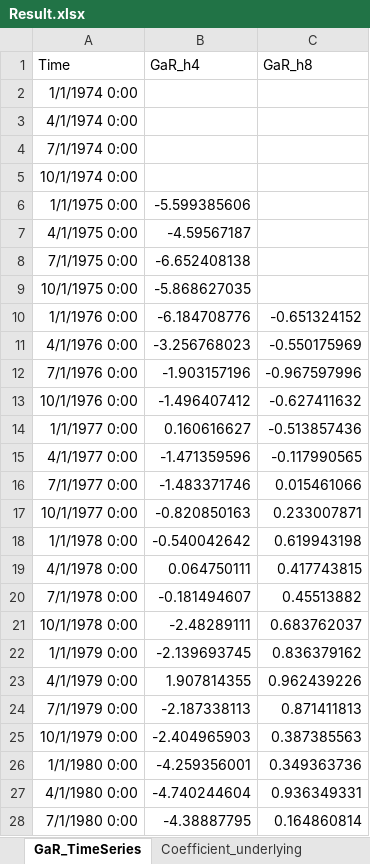
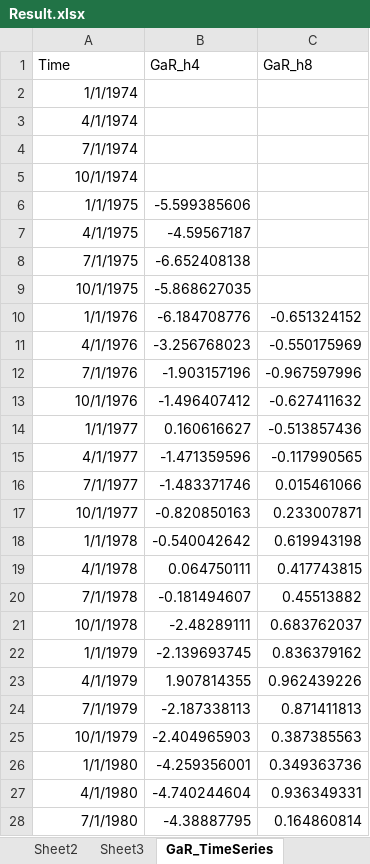
Before and after one commit to hutchinsra/liang_GaR, an Excel workbook: Output/Result.xlsx, sheet GaR_TimeSeries, drawn as a sheet; only a part is shown; values as stored, in another font and other column widths than the file's, no borders; the diff covers the shown part only; the diff names each change by its address in the sheet, - before the commit and + after, or states it on an @@ line.

```diff
--- a/Output/Result.xlsx (sheet GaR_TimeSeries)
+++ b/Output/Result.xlsx (sheet GaR_TimeSeries)
+sheet tab: Sheet2
+sheet tab: Sheet3
-A2 (Time): 1/1/1974 0:00
+A2 (Time): 1/1/1974
-A3 (Time): 4/1/1974 0:00
+A3 (Time): 4/1/1974
-A4 (Time): 7/1/1974 0:00
+A4 (Time): 7/1/1974
-A5 (Time): 10/1/1974 0:00
+A5 (Time): 10/1/1974
-A6 (Time): 1/1/1975 0:00
+A6 (Time): 1/1/1975
-A7 (Time): 4/1/1975 0:00
+A7 (Time): 4/1/1975
-A8 (Time): 7/1/1975 0:00
+A8 (Time): 7/1/1975
-A9 (Time): 10/1/1975 0:00
+A9 (Time): 10/1/1975
-A10 (Time): 1/1/1976 0:00
+A10 (Time): 1/1/1976
-A11 (Time): 4/1/1976 0:00
+A11 (Time): 4/1/1976
-A12 (Time): 7/1/1976 0:00
+A12 (Time): 7/1/1976
-A13 (Time): 10/1/1976 0:00
+A13 (Time): 10/1/1976
-A14 (Time): 1/1/1977 0:00
+A14 (Time): 1/1/1977
-A15 (Time): 4/1/1977 0:00
+A15 (Time): 4/1/1977
-A16 (Time): 7/1/1977 0:00
+A16 (Time): 7/1/1977
-A17 (Time): 10/1/1977 0:00
+A17 (Time): 10/1/1977
-A18 (Time): 1/1/1978 0:00
+A18 (Time): 1/1/1978
-A19 (Time): 4/1/1978 0:00
+A19 (Time): 4/1/1978
-A20 (Time): 7/1/1978 0:00
+A20 (Time): 7/1/1978
-A21 (Time): 10/1/1978 0:00
+A21 (Time): 10/1/1978
-A22 (Time): 1/1/1979 0:00
+A22 (Time): 1/1/1979
-A23 (Time): 4/1/1979 0:00
+A23 (Time): 4/1/1979
-A24 (Time): 7/1/1979 0:00
+A24 (Time): 7/1/1979
-A25 (Time): 10/1/1979 0:00
+A25 (Time): 10/1/1979
-A26 (Time): 1/1/1980 0:00
+A26 (Time): 1/1/1980
-A27 (Time): 4/1/1980 0:00
+A27 (Time): 4/1/1980
-A28 (Time): 7/1/1980 0:00
+A28 (Time): 7/1/1980
```
Also changed, not shown: 163 edited cells elsewhere in this sheet, sheet Coefficient_underlying, other sheet tabs, 10 other files.
